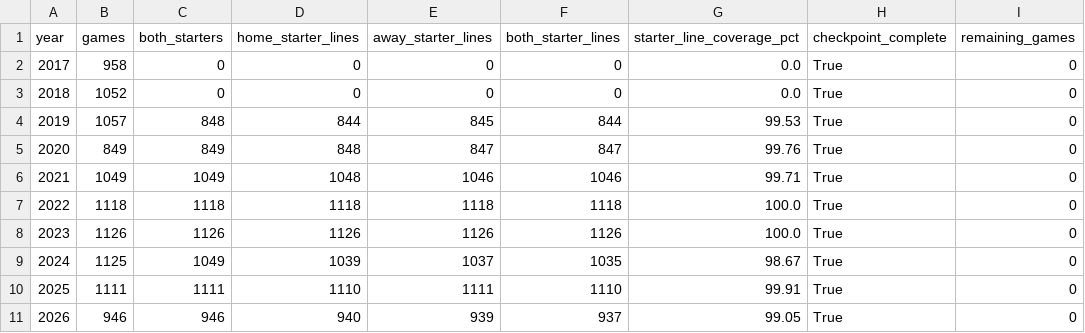
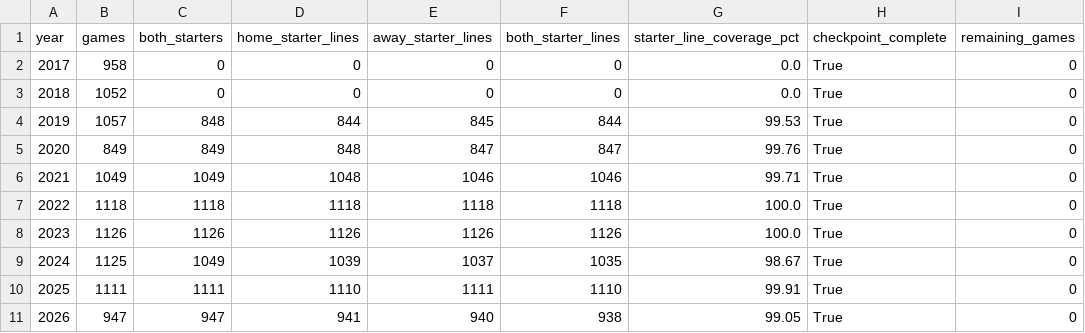
Before and after one commit to sasasotaro1202-star/Baseball, a CSV file: data/source_coverage.csv, drawn as a sheet.

```diff
--- a/data/source_coverage.csv
+++ b/data/source_coverage.csv
@@ -10,2 +10,2 @@ year,games,both_starters,home_starter_lines,away_starter_lines,both_starter_line
 2025,1111,1111,1110,1111,1110,99.91,True,0
-2026,946,946,940,939,937,99.05,True,0
+2026,947,947,941,940,938,99.05,True,0
```
Also changed, not shown: data/checkpoints/2026_game_enrichment.csv, data/npb_games/2026_multi_source_pbp.csv, 11 other files.
